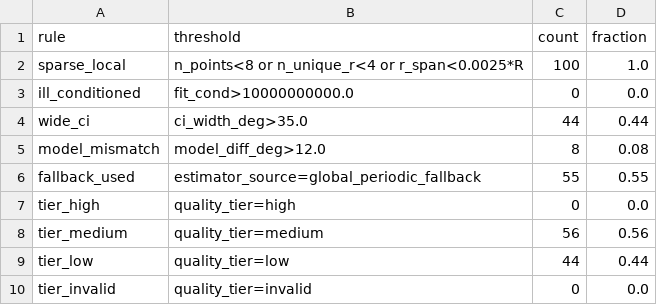
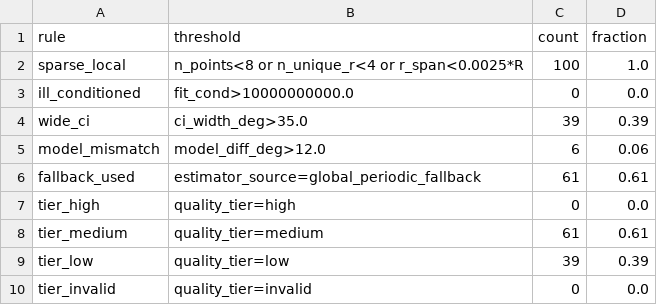
Before and after one commit to elvis-aguero/openfoam-test, a CSV file: case_H0.0082_D0.0083_flat_tilt_T0.0_m0.0003/postProcessing/interface/contact_angle_quality_report_latest.csv, drawn as a sheet.

```diff
--- a/case_H0.0082_D0.0083_flat_tilt_T0.0_m0.0003/postProcessing/interface/contact_angle_quality_report_latest.csv
+++ b/case_H0.0082_D0.0083_flat_tilt_T0.0_m0.0003/postProcessing/interface/contact_angle_quality_report_latest.csv
@@ -3,8 +3,8 @@ sparse_local,n_points<8 or n_unique_r<4 or r_span<0.0025*R,100,1.0
 ill_conditioned,fit_cond>10000000000.0,0,0.0
-wide_ci,ci_width_deg>35.0,44,0.44
-model_mismatch,model_diff_deg>12.0,8,0.08
-fallback_used,estimator_source=global_periodic_fallback,55,0.55
+wide_ci,ci_width_deg>35.0,39,0.39
+model_mismatch,model_diff_deg>12.0,6,0.06
+fallback_used,estimator_source=global_periodic_fallback,61,0.61
 tier_high,quality_tier=high,0,0.0
-tier_medium,quality_tier=medium,56,0.56
-tier_low,quality_tier=low,44,0.44
+tier_medium,quality_tier=medium,61,0.61
+tier_low,quality_tier=low,39,0.39
 tier_invalid,quality_tier=invalid,0,0.0
```
Also changed, not shown: case_H0.0082_D0.0083_flat_tilt_T0.0_m0.0003/postProcessing/interface/contact_angle_samples_latest.csv, case_H0.0082_D0.0083_flat_tilt_T0.0_m0.0003/postProcessing/interface/contact_angle_summary_latest.csv, 40 other files.
